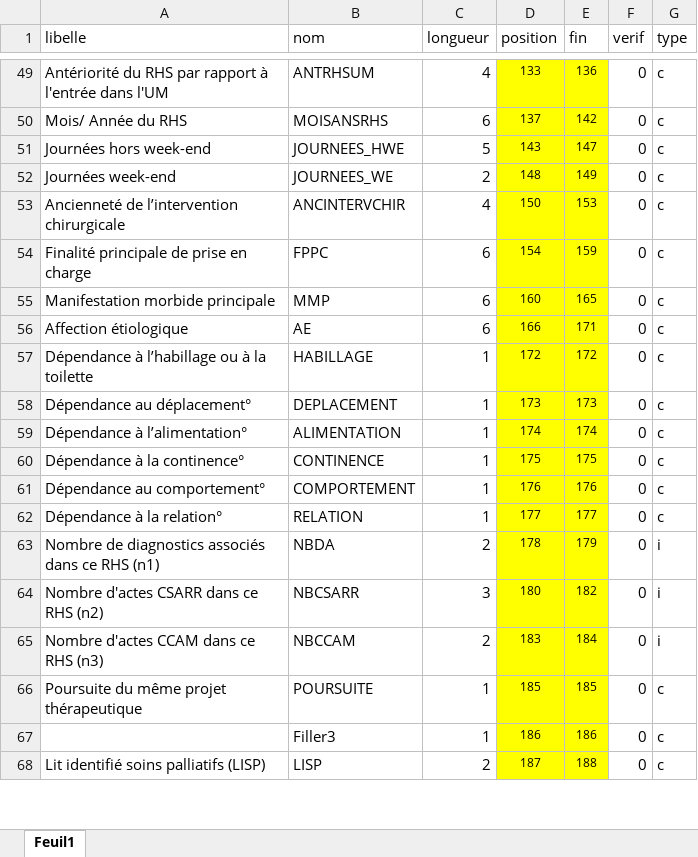
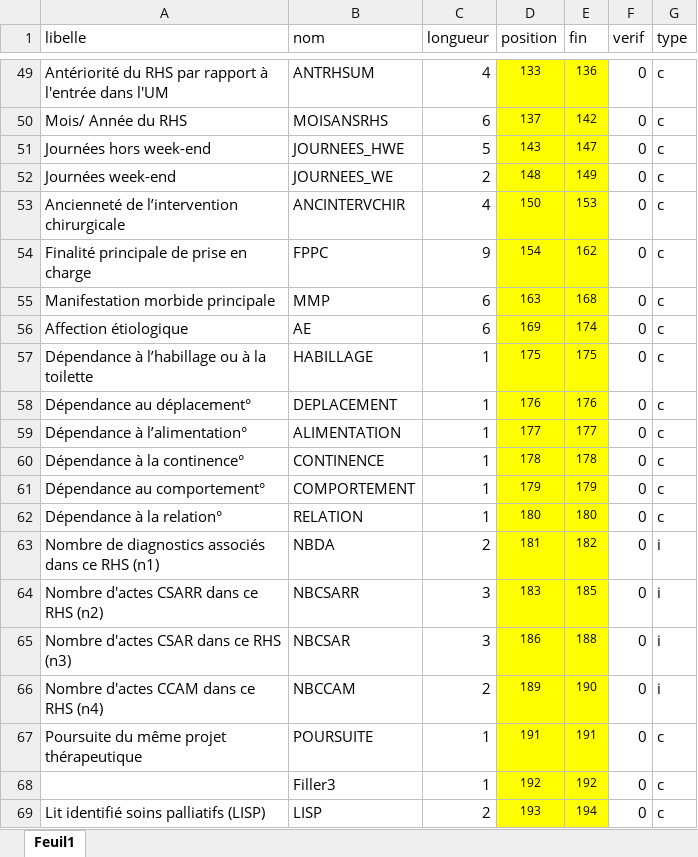
Before and after one commit to GuillaumePressiat/formats_pmeasyr, an Excel workbook: formats/excel/SSR/2025/Formats RHA 25.xlsx, sheet Feuil1, drawn as a sheet; only a part is shown, gaps mark what is left out; values as stored, in another font and other column widths than the file's, no borders; addresses are those after the commit; the diff covers the shown part only; the diff names each change by its address in the sheet, - before the commit and + after, or states it on an @@ line.

```diff
--- a/formats/excel/SSR/2025/Formats RHA 25.xlsx (sheet Feuil1)
+++ b/formats/excel/SSR/2025/Formats RHA 25.xlsx (sheet Feuil1)
-C54 (longueur): 6
+C54 (longueur): 9
-E54 (fin): 159
+E54 (fin): 162
-D55 (position): 160
+D55 (position): 163
-E55 (fin): 165
+E55 (fin): 168
-D56 (position): 166
+D56 (position): 169
-E56 (fin): 171
+E56 (fin): 174
-D57 (position): 172
+D57 (position): 175
-E57 (fin): 172
+E57 (fin): 175
-D58 (position): 173
+D58 (position): 176
-E58 (fin): 173
+E58 (fin): 176
-D59 (position): 174
+D59 (position): 177
-E59 (fin): 174
+E59 (fin): 177
-D60 (position): 175
+D60 (position): 178
-E60 (fin): 175
+E60 (fin): 178
-D61 (position): 176
+D61 (position): 179
-E61 (fin): 176
+E61 (fin): 179
-D62 (position): 177
+D62 (position): 180
-E62 (fin): 177
+E62 (fin): 180
-D63 (position): 178
+D63 (position): 181
-E63 (fin): 179
+E63 (fin): 182
-D64 (position): 180
+D64 (position): 183
-E64 (fin): 182
+E64 (fin): 185
+row 65: Nombre d'actes CSAR dans ce RHS (n3) | NBCSAR | 3 | 186 | 188 | 0 | i
-A66 (libelle): Nombre d'actes CCAM dans ce RHS (n3)
+A66 (libelle): Nombre d'actes CCAM dans ce RHS (n4)
-D66 (position): 183
+D66 (position): 189
-E66 (fin): 184
+E66 (fin): 190
-D67 (position): 185
+D67 (position): 191
-E67 (fin): 185
+E67 (fin): 191
-D68 (position): 186
+D68 (position): 192
-E68 (fin): 186
+E68 (fin): 192
-D69 (position): 187
+D69 (position): 193
-E69 (fin): 188
+E69 (fin): 194
```
Also changed, not shown: 16 edited cells elsewhere in this sheet, formulas that keep their value, formats/excel/SSR/2025/Formats RHS 25.xlsx, 4 other files.
